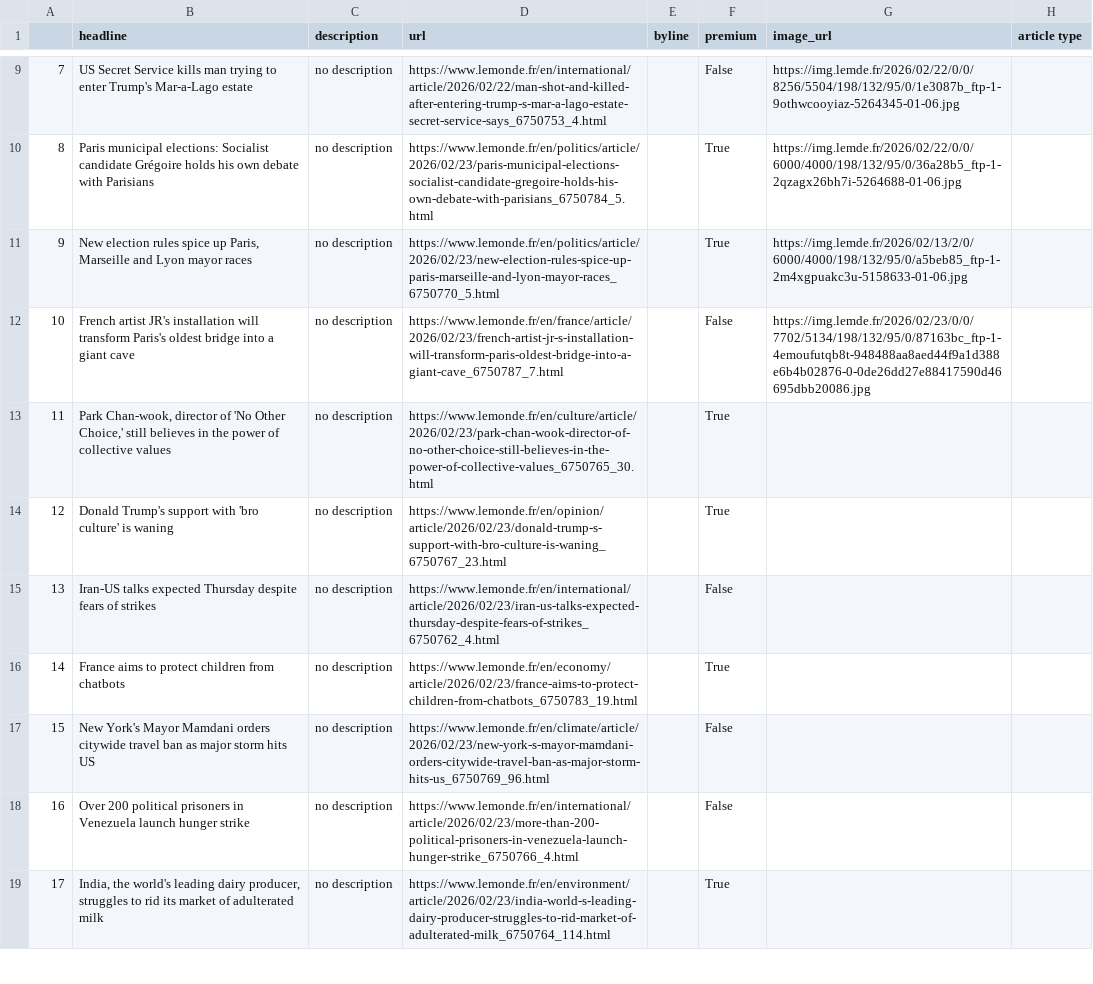
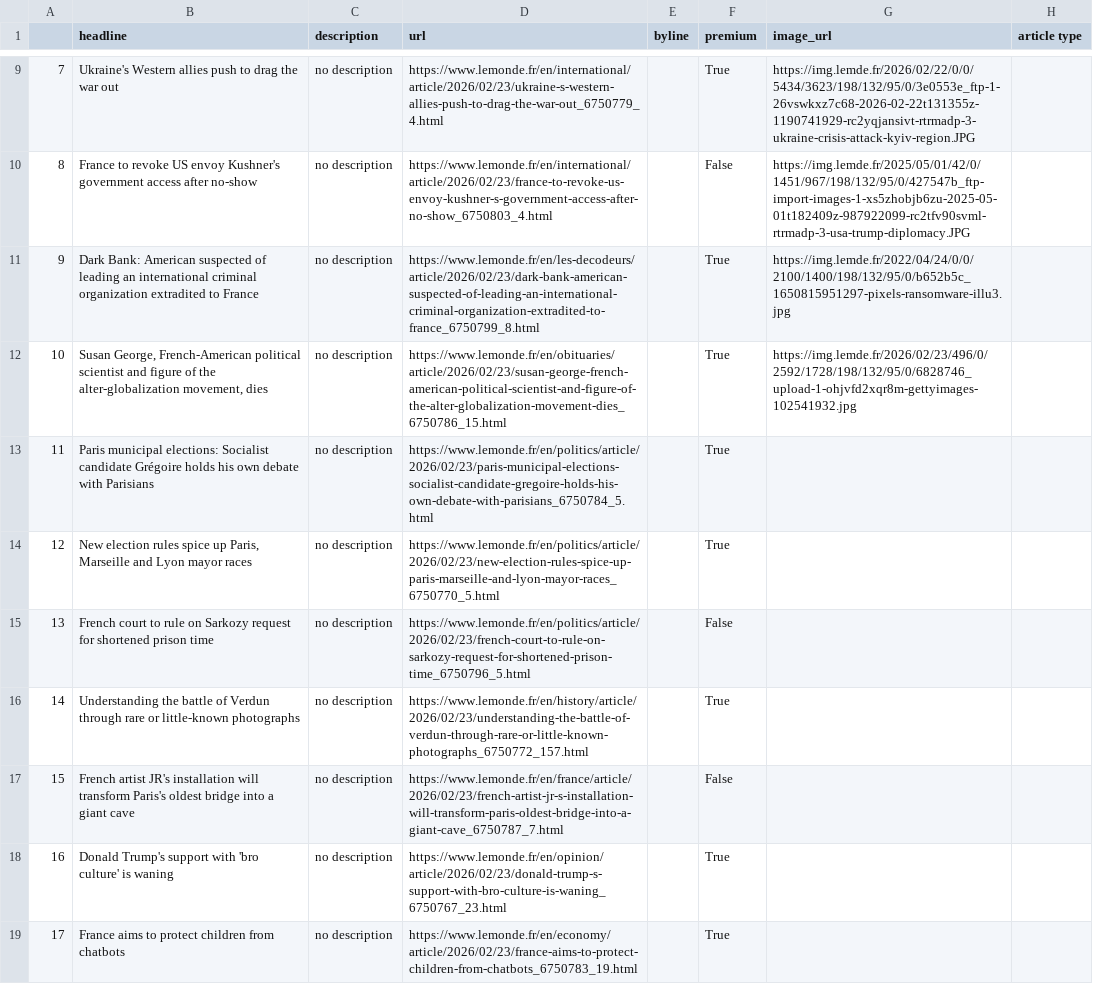
Before and after one commit to helenawittlich/scraping, a CSV file: le_monde.csv, drawn as a sheet; only a part is shown, gaps mark what is left out; the diff covers the shown part only; the diff names each change by its address in the sheet, - before the commit and + after, or states it on an @@ line.

```diff
--- a/le_monde.csv
+++ b/le_monde.csv
-B9 (headline): US Secret Service kills man trying to enter Trump's Mar-a-Lago estate
+B9 (headline): Ukraine's Western allies push to drag the war out
-D9 (url): https://www.lemonde.fr/en/international/article/2026/02/22/man-shot-and-killed-after-entering-trump-s-mar-a-lago-estate-secret-service-says_6750753_4.html
+D9 (url): https://www.lemonde.fr/en/international/article/2026/02/23/ukraine-s-western-allies-push-to-drag-the-war-out_6750779_4.html
-F9 (premium): False
+F9 (premium): True
-G9 (image_url): https://img.lemde.fr/2026/02/22/0/0/8256/5504/198/132/95/0/1e3087b_ftp-1-9othwcooyiaz-5264345-01-06.jpg
+G9 (image_url): https://img.lemde.fr/2026/02/22/0/0/5434/3623/198/132/95/0/3e0553e_ftp-1-26vswkxz7c68-2026-02-22t131355z-1190741929-rc2yqjansivt-rtrmadp-3-ukraine-crisis-attack-kyiv-region.JPG
-B10 (headline): Paris municipal elections: Socialist candidate Grégoire holds his own debate with Parisians
+B10 (headline): France to revoke US envoy Kushner's government access after no-show
-D10 (url): https://www.lemonde.fr/en/politics/article/2026/02/23/paris-municipal-elections-socialist-candidate-gregoire-holds-his-own-debate-with-parisians_6750784_5.html
+D10 (url): https://www.lemonde.fr/en/international/article/2026/02/23/france-to-revoke-us-envoy-kushner-s-government-access-after-no-show_6750803_4.html
-F10 (premium): True
+F10 (premium): False
-G10 (image_url): https://img.lemde.fr/2026/02/22/0/0/6000/4000/198/132/95/0/36a28b5_ftp-1-2qzagx26bh7i-5264688-01-06.jpg
+G10 (image_url): https://img.lemde.fr/2025/05/01/42/0/1451/967/198/132/95/0/427547b_ftp-import-images-1-xs5zhobjb6zu-2025-05-01t182409z-987922099-rc2tfv90svml-rtrmadp-3-usa-trump-diplomacy.JPG
-B11 (headline): New election rules spice up Paris, Marseille and Lyon mayor races
+B11 (headline): Dark Bank: American suspected of leading an international criminal organization extradited to France
-D11 (url): https://www.lemonde.fr/en/politics/article/2026/02/23/new-election-rules-spice-up-paris-marseille-and-lyon-mayor-races_6750770_5.html
+D11 (url): https://www.lemonde.fr/en/les-decodeurs/article/2026/02/23/dark-bank-american-suspected-of-leading-an-international-criminal-organization-extradited-to-france_6750799_8.html
-G11 (image_url): https://img.lemde.fr/2026/02/13/2/0/6000/4000/198/132/95/0/a5beb85_ftp-1-2m4xgpuakc3u-5158633-01-06.jpg
+G11 (image_url): https://img.lemde.fr/2022/04/24/0/0/2100/1400/198/132/95/0/b652b5c_1650815951297-pixels-ransomware-illu3.jpg
-B12 (headline): French artist JR's installation will transform Paris's oldest bridge into a giant cave
+B12 (headline): Susan George, French-American political scientist and figure of the alter-globalization movement, dies
-D12 (url): https://www.lemonde.fr/en/france/article/2026/02/23/french-artist-jr-s-installation-will-transform-paris-oldest-bridge-into-a-giant-cave_6750787_7.html
+D12 (url): https://www.lemonde.fr/en/obituaries/article/2026/02/23/susan-george-french-american-political-scientist-and-figure-of-the-alter-globalization-movement-dies_6750786_15.html
-F12 (premium): False
+F12 (premium): True
-G12 (image_url): https://img.lemde.fr/2026/02/23/0/0/7702/5134/198/132/95/0/87163bc_ftp-1-4emoufutqb8t-948488aa8aed44f9a1d388e6b4b02876-0-0de26dd27e88417590d46695dbb20086.jpg
+G12 (image_url): https://img.lemde.fr/2026/02/23/496/0/2592/1728/198/132/95/0/6828746_upload-1-ohjvfd2xqr8m-gettyimages-102541932.jpg
-B13 (headline): Park Chan-wook, director of 'No Other Choice,' still believes in the power of collective values
+B13 (headline): Paris municipal elections: Socialist candidate Grégoire holds his own debate with Parisians
-D13 (url): https://www.lemonde.fr/en/culture/article/2026/02/23/park-chan-wook-director-of-no-other-choice-still-believes-in-the-power-of-collective-values_6750765_30.html
+D13 (url): https://www.lemonde.fr/en/politics/article/2026/02/23/paris-municipal-elections-socialist-candidate-gregoire-holds-his-own-debate-with-parisians_6750784_5.html
-B14 (headline): Donald Trump's support with 'bro culture' is waning
+B14 (headline): New election rules spice up Paris, Marseille and Lyon mayor races
-D14 (url): https://www.lemonde.fr/en/opinion/article/2026/02/23/donald-trump-s-support-with-bro-culture-is-waning_6750767_23.html
+D14 (url): https://www.lemonde.fr/en/politics/article/2026/02/23/new-election-rules-spice-up-paris-marseille-and-lyon-mayor-races_6750770_5.html
-B15 (headline): Iran-US talks expected Thursday despite fears of strikes
+B15 (headline): French court to rule on Sarkozy request for shortened prison time
-D15 (url): https://www.lemonde.fr/en/international/article/2026/02/23/iran-us-talks-expected-thursday-despite-fears-of-strikes_6750762_4.html
+D15 (url): https://www.lemonde.fr/en/politics/article/2026/02/23/french-court-to-rule-on-sarkozy-request-for-shortened-prison-time_6750796_5.html
-B16 (headline): France aims to protect children from chatbots
+B16 (headline): Understanding the battle of Verdun through rare or little-known photographs
-D16 (url): https://www.lemonde.fr/en/economy/article/2026/02/23/france-aims-to-protect-children-from-chatbots_6750783_19.html
+D16 (url): https://www.lemonde.fr/en/history/article/2026/02/23/understanding-the-battle-of-verdun-through-rare-or-little-known-photographs_6750772_157.html
-B17 (headline): New York's Mayor Mamdani orders citywide travel ban as major storm hits US
+B17 (headline): French artist JR's installation will transform Paris's oldest bridge into a giant cave
-D17 (url): https://www.lemonde.fr/en/climate/article/2026/02/23/new-york-s-mayor-mamdani-orders-citywide-travel-ban-as-major-storm-hits-us_6750769_96.html
+D17 (url): https://www.lemonde.fr/en/france/article/2026/02/23/french-artist-jr-s-installation-will-transform-paris-oldest-bridge-into-a-giant-cave_6750787_7.html
-B18 (headline): Over 200 political prisoners in Venezuela launch hunger strike
+B18 (headline): Donald Trump's support with 'bro culture' is waning
-D18 (url): https://www.lemonde.fr/en/international/article/2026/02/23/more-than-200-political-prisoners-in-venezuela-launch-hunger-strike_6750766_4.html
+D18 (url): https://www.lemonde.fr/en/opinion/article/2026/02/23/donald-trump-s-support-with-bro-culture-is-waning_6750767_23.html
-F18 (premium): False
+F18 (premium): True
-B19 (headline): India, the world's leading dairy producer, struggles to rid its market of adulterated milk
+B19 (headline): France aims to protect children from chatbots
-D19 (url): https://www.lemonde.fr/en/environment/article/2026/02/23/india-world-s-leading-dairy-producer-struggles-to-rid-market-of-adulterated-milk_6750764_114.html
+D19 (url): https://www.lemonde.fr/en/economy/article/2026/02/23/france-aims-to-protect-children-from-chatbots_6750783_19.html
```
Also changed, not shown: 53 edited cells elsewhere in this file.
